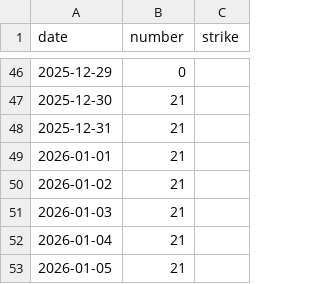
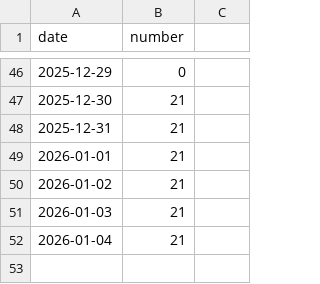
Before and after one commit to BlindDenn/five-diamonds, a CSV file: exersizes.csv, drawn as a sheet; only a part is shown, gaps mark what is left out; the diff names each change by its address in the sheet, - before the commit and + after, or states it on an @@ line.

```diff
--- a/exersizes.csv
+++ b/exersizes.csv
-C1: strike
+C1: (empty)
-row 53: 2026-01-05 | 21
```
Also changed, not shown: 1 other file.
